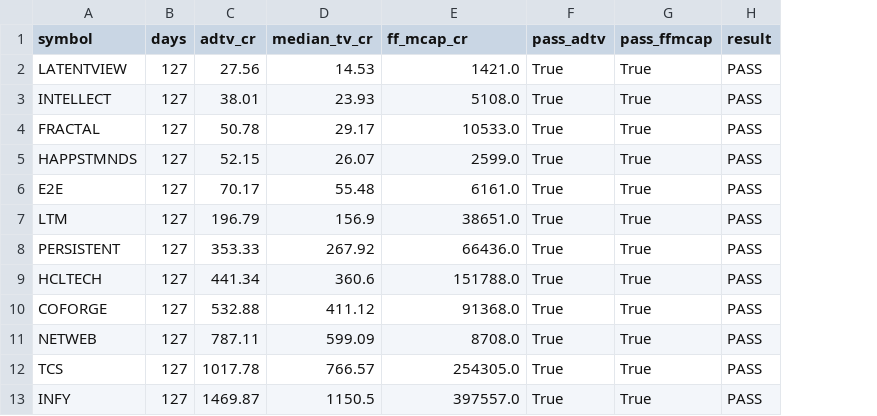
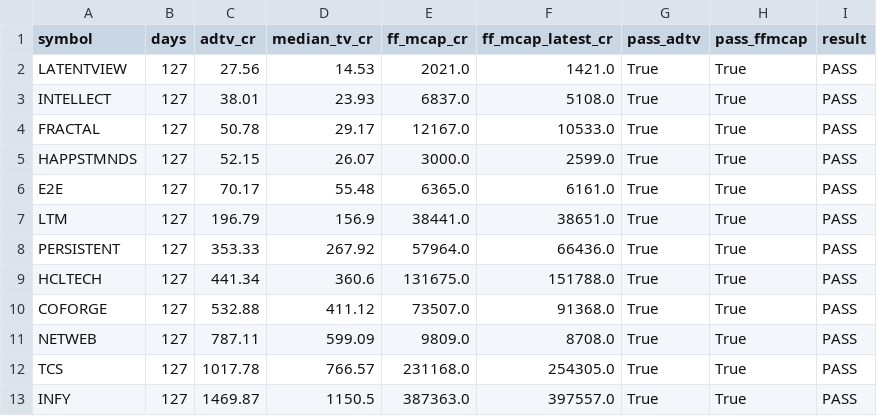
Before and after one commit to Harshapp45/india-pure-ai-index, a CSV file: data/processed/liquidity_check.csv, drawn as a sheet; addresses are those after the commit; the diff names each change by its address in the sheet, - before the commit and + after, or states it on an @@ line.

Commit message:
Liquidity check: use 6-month average free-float market cap, per methodology

```diff
--- a/data/processed/liquidity_check.csv
+++ b/data/processed/liquidity_check.csv
+column E (ff_mcap_cr), rows 2-13: 2021.0 | 6837.0 | 12167.0 | 3000.0 | 6365.0 | 38441.0 | 57964.0 | 131675.0 | 73507.0 | 9809.0 | 231168.0 | 387363.0
-F1: ff_mcap_cr
+F1: ff_mcap_latest_cr
```
Also changed, not shown: 1 other file.
